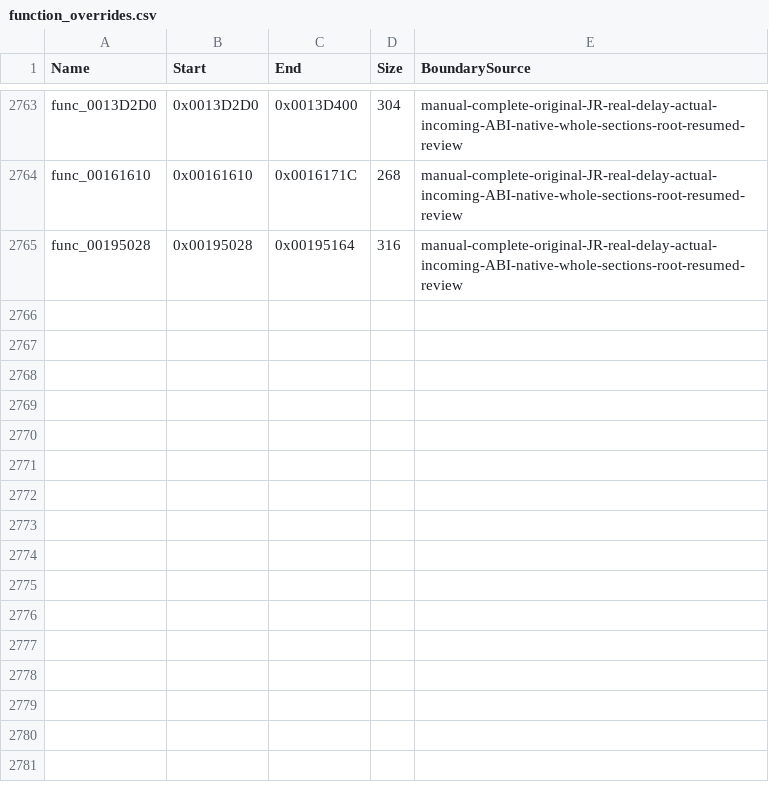
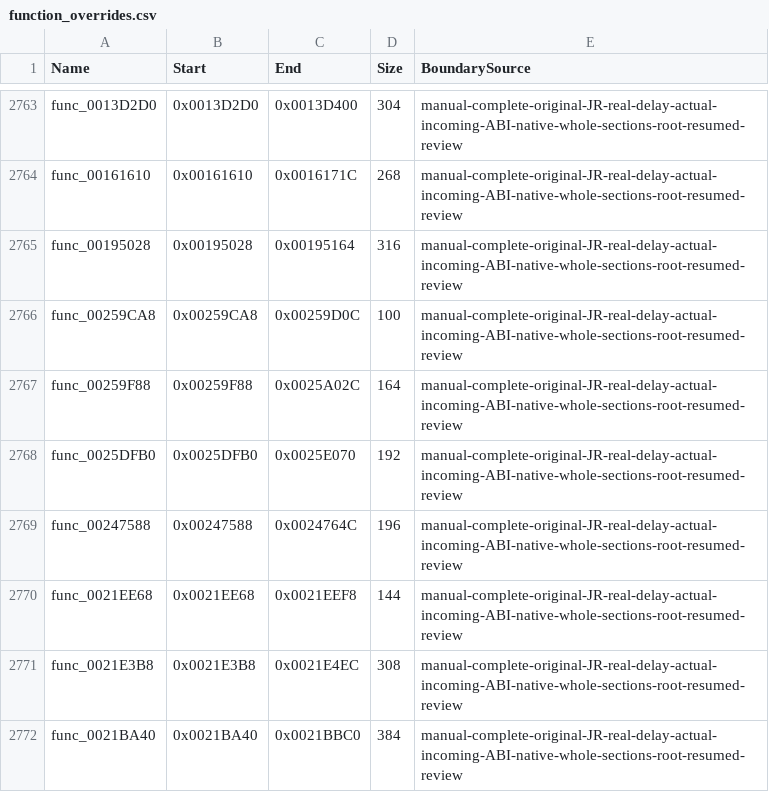
Before and after one commit to NaGaa95/sly3-decomp, a CSV file: config/function_overrides.csv, drawn as a sheet; only a part is shown, gaps mark what is left out; the diff names each change by its address in the sheet, - before the commit and + after, or states it on an @@ line.

Commit message:
Recover matching state enter, state start, kind flag, state clear, object ready and sound leaf functions

```diff
--- a/config/function_overrides.csv
+++ b/config/function_overrides.csv
+row 2766: func_00259CA8 | 0x00259CA8 | 0x00259D0C | 100 | manual-complete-original-JR-real-delay-actual-incoming-ABI-native-whole-sections-root-resumed-review
+row 2767: func_00259F88 | 0x00259F88 | 0x0025A02C | 164 | manual-complete-original-JR-real-delay-actual-incoming-ABI-native-whole-sections-root-resumed-review
+row 2768: func_0025DFB0 | 0x0025DFB0 | 0x0025E070 | 192 | manual-complete-original-JR-real-delay-actual-incoming-ABI-native-whole-sections-root-resumed-review
+row 2769: func_00247588 | 0x00247588 | 0x0024764C | 196 | manual-complete-original-JR-real-delay-actual-incoming-ABI-native-whole-sections-root-resumed-review
+row 2770: func_0021EE68 | 0x0021EE68 | 0x0021EEF8 | 144 | manual-complete-original-JR-real-delay-actual-incoming-ABI-native-whole-sections-root-resumed-review
+row 2771: func_0021E3B8 | 0x0021E3B8 | 0x0021E4EC | 308 | manual-complete-original-JR-real-delay-actual-incoming-ABI-native-whole-sections-root-resumed-review
+row 2772: func_0021BA40 | 0x0021BA40 | 0x0021BBC0 | 384 | manual-complete-original-JR-real-delay-actual-incoming-ABI-native-whole-sections-root-resumed-review
```
Also changed, not shown: config/functions.csv, config/matched.csv, 10 other files.
